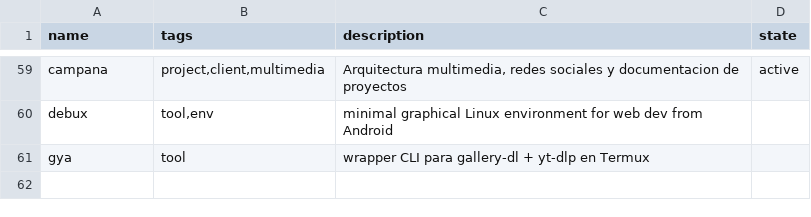
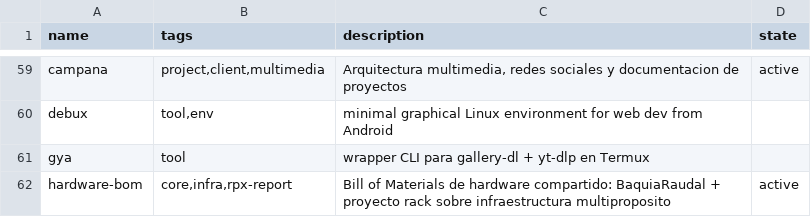
Before and after one commit to catwilo/ut, a TSV file: repos.tsv, drawn as a sheet; only a part is shown, gaps mark what is left out.

Commit message:
chore(ut): register hardware-bom

```diff
--- a/repos.tsv
+++ b/repos.tsv
@@ -61 +61,2 @@ debux	tool,env	minimal graphical Linux environment for web dev from Android
 gya	tool	wrapper CLI para gallery-dl + yt-dlp en Termux
+hardware-bom	core,infra,rpx-report	Bill of Materials de hardware compartido: BaquiaRaudal + proyecto rack sobre infraestructura multiproposito	active
```
